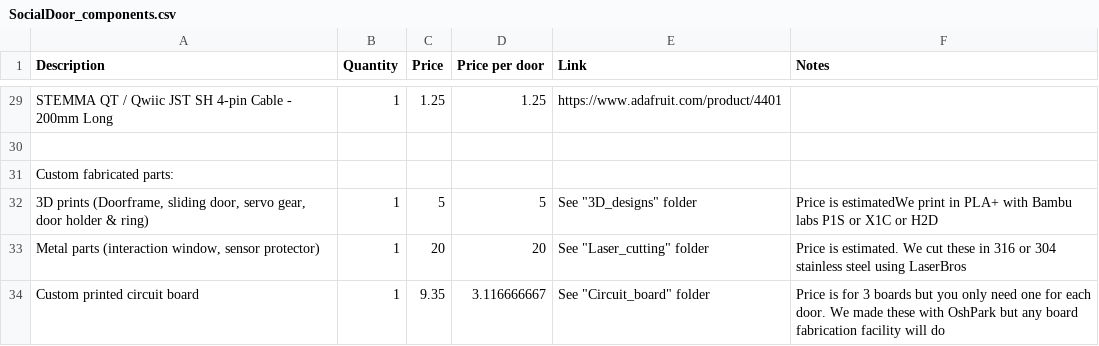
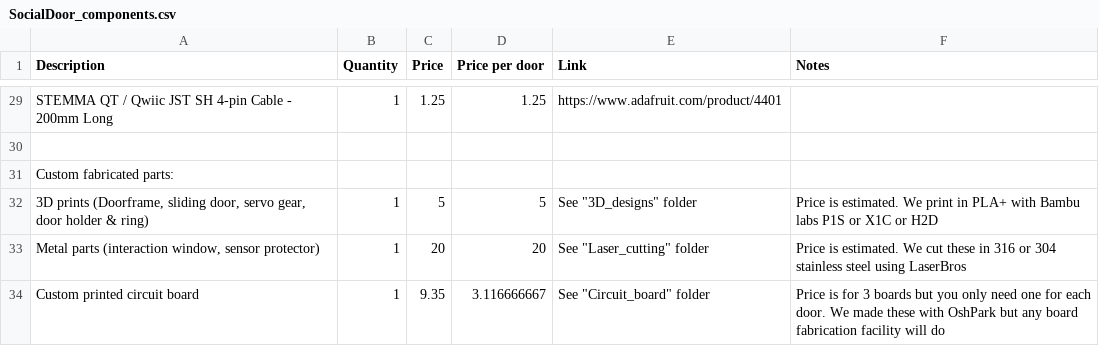
Before and after one commit to yiruchen4/Chen2026, a CSV file: SocialDoorInstructions/Parts_list/SocialDoor_components.csv, drawn as a sheet; only a part is shown, gaps mark what is left out.

Commit message:
Update SocialDoor_components.csv

```diff
--- a/SocialDoorInstructions/Parts_list/SocialDoor_components.csv
+++ b/SocialDoorInstructions/Parts_list/SocialDoor_components.csv
@@ -31,3 +31,3 @@ STEMMA QT / Qwiic JST SH 4-pin Cable - 200mm Long,1,1.25,1.25,https://www.adafru
 Custom fabricated parts:,,,,,
-"3D prints (Doorframe, sliding door, servo gear, door holder & ring)",1,5,5,"See ""3D_designs"" folder",Price is estimatedWe print in PLA+ with  Bambu labs P1S or X1C or H2D
+"3D prints (Doorframe, sliding door, servo gear, door holder & ring)",1,5,5,"See ""3D_designs"" folder",Price is estimated. We print in PLA+ with  Bambu labs P1S or X1C or H2D
 "Metal parts (interaction window, sensor protector)",1,20,20,"See ""Laser_cutting"" folder",Price is estimated. We cut these in 316 or 304 stainless steel using LaserBros
```
